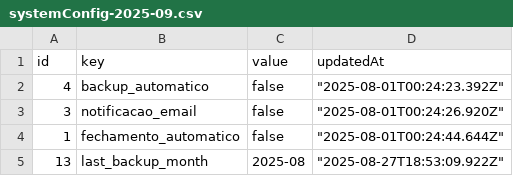
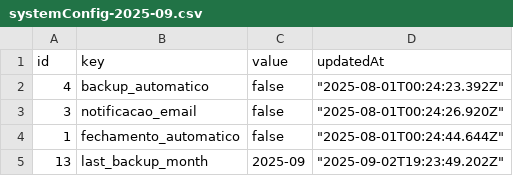
Before and after one commit to RobertoOliveiraBI/Timesheet_2, a CSV file: backups/systemConfig-2025-09.csv, drawn as a sheet.

```diff
--- a/backups/systemConfig-2025-09.csv
+++ b/backups/systemConfig-2025-09.csv
@@ -4,2 +4,2 @@
 1,"fechamento_automatico","false","""2025-08-01T00:24:44.644Z"""
-13,"last_backup_month","2025-08","""2025-08-27T18:53:09.922Z"""
+13,"last_backup_month","2025-09","""2025-09-02T19:23:49.202Z"""
```
Also changed, not shown: backups/departments-2025-09.csv, backups/sessions-2025-09.csv, 4 other files.
